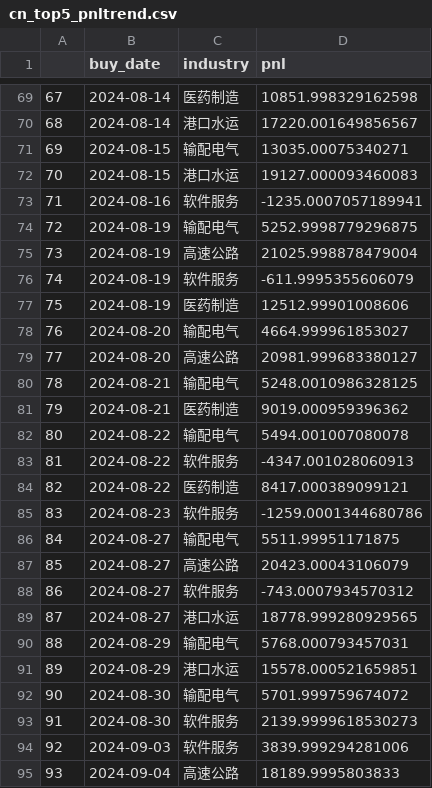
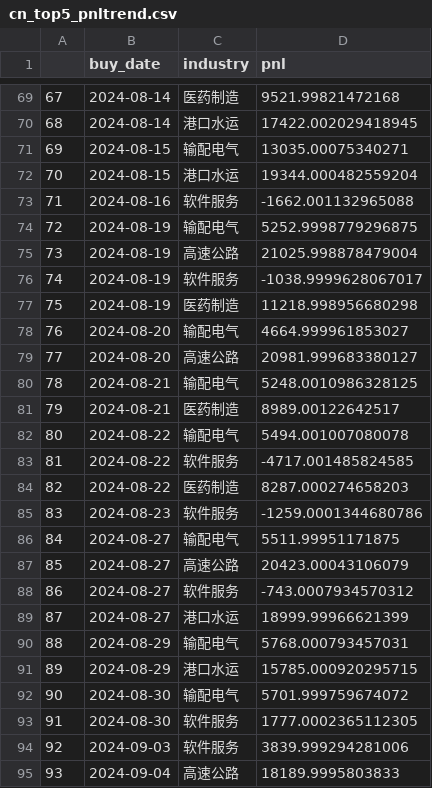
Before and after one commit to joeyrensh/pub_finance, a CSV file: pub_finance/finance/data/cn_top5_pnltrend.csv, drawn as a sheet; only a part is shown, gaps mark what is left out; the diff covers the shown part only.

```diff
--- a/pub_finance/finance/data/cn_top5_pnltrend.csv
+++ b/pub_finance/finance/data/cn_top5_pnltrend.csv
@@ -69,10 +69,10 @@
-67,2024-08-14,医药制造,10851.998329162598
-68,2024-08-14,港口水运,17220.001649856567
+67,2024-08-14,医药制造,9521.99821472168
+68,2024-08-14,港口水运,17422.002029418945
 69,2024-08-15,输配电气,13035.00075340271
-70,2024-08-15,港口水运,19127.000093460083
-71,2024-08-16,软件服务,-1235.0007057189941
+70,2024-08-15,港口水运,19344.000482559204
+71,2024-08-16,软件服务,-1662.001132965088
 72,2024-08-19,输配电气,5252.9998779296875
 73,2024-08-19,高速公路,21025.998878479004
-74,2024-08-19,软件服务,-611.9995355606079
-75,2024-08-19,医药制造,12512.99901008606
+74,2024-08-19,软件服务,-1038.9999628067017
+75,2024-08-19,医药制造,11218.998956680298
 76,2024-08-20,输配电气,4664.999961853027
@@ -80,6 +80,6 @@
 78,2024-08-21,输配电气,5248.0010986328125
-79,2024-08-21,医药制造,9019.000959396362
+79,2024-08-21,医药制造,8989.00122642517
 80,2024-08-22,输配电气,5494.001007080078
-81,2024-08-22,软件服务,-4347.001028060913
-82,2024-08-22,医药制造,8417.000389099121
+81,2024-08-22,软件服务,-4717.001485824585
+82,2024-08-22,医药制造,8287.000274658203
 83,2024-08-23,软件服务,-1259.0001344680786
@@ -88,7 +88,7 @@
 86,2024-08-27,软件服务,-743.0007934570312
-87,2024-08-27,港口水运,18778.999280929565
+87,2024-08-27,港口水运,18999.99966621399
 88,2024-08-29,输配电气,5768.000793457031
-89,2024-08-29,港口水运,15578.000521659851
+89,2024-08-29,港口水运,15785.000920295715
 90,2024-08-30,输配电气,5701.999759674072
-91,2024-08-30,软件服务,2139.9999618530273
+91,2024-08-30,软件服务,1777.0002365112305
 92,2024-09-03,软件服务,3839.999294281006
```
Also changed, not shown: 93 edited cells elsewhere in this file, pub_finance/finance/data/cn_etf.csv, pub_finance/finance/data/us_stockdetail.csv, 10 other files.
